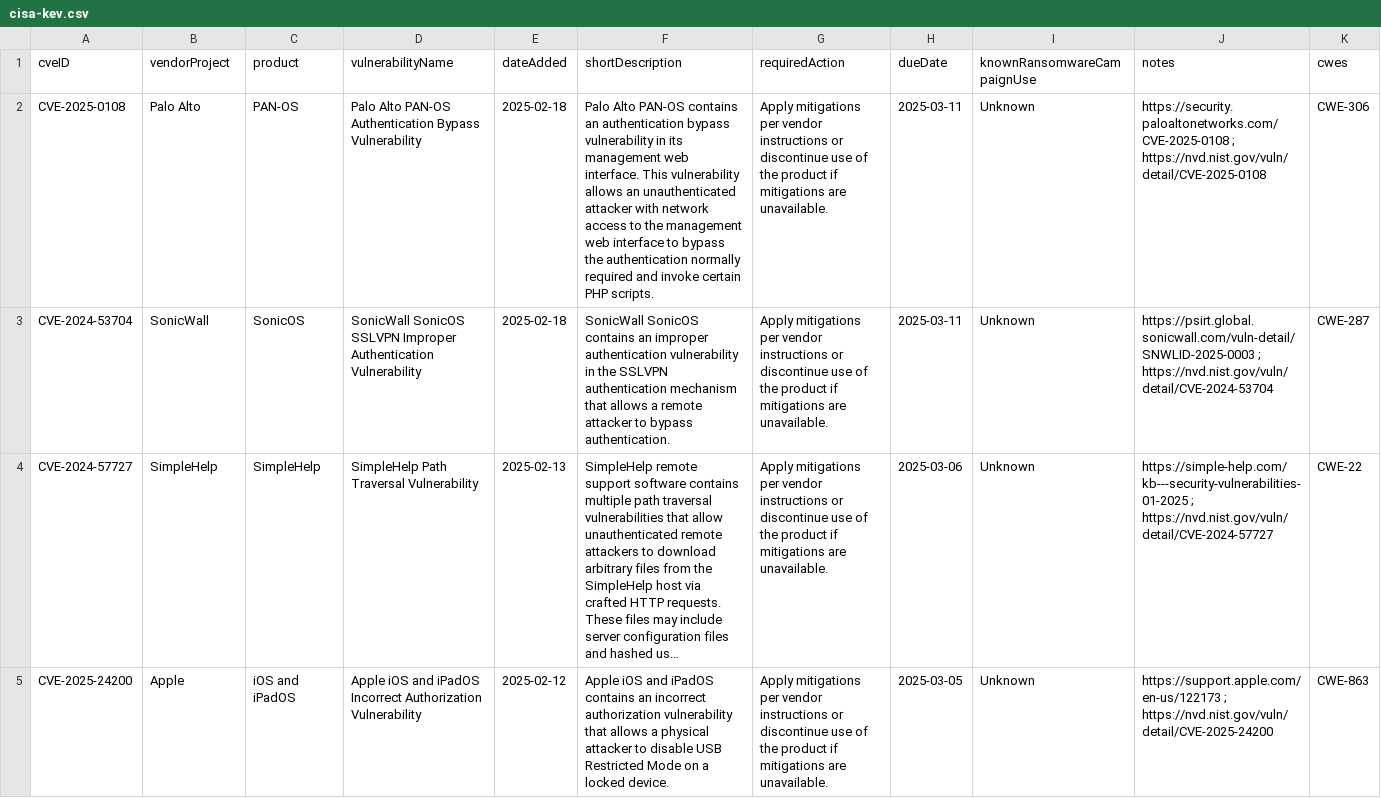
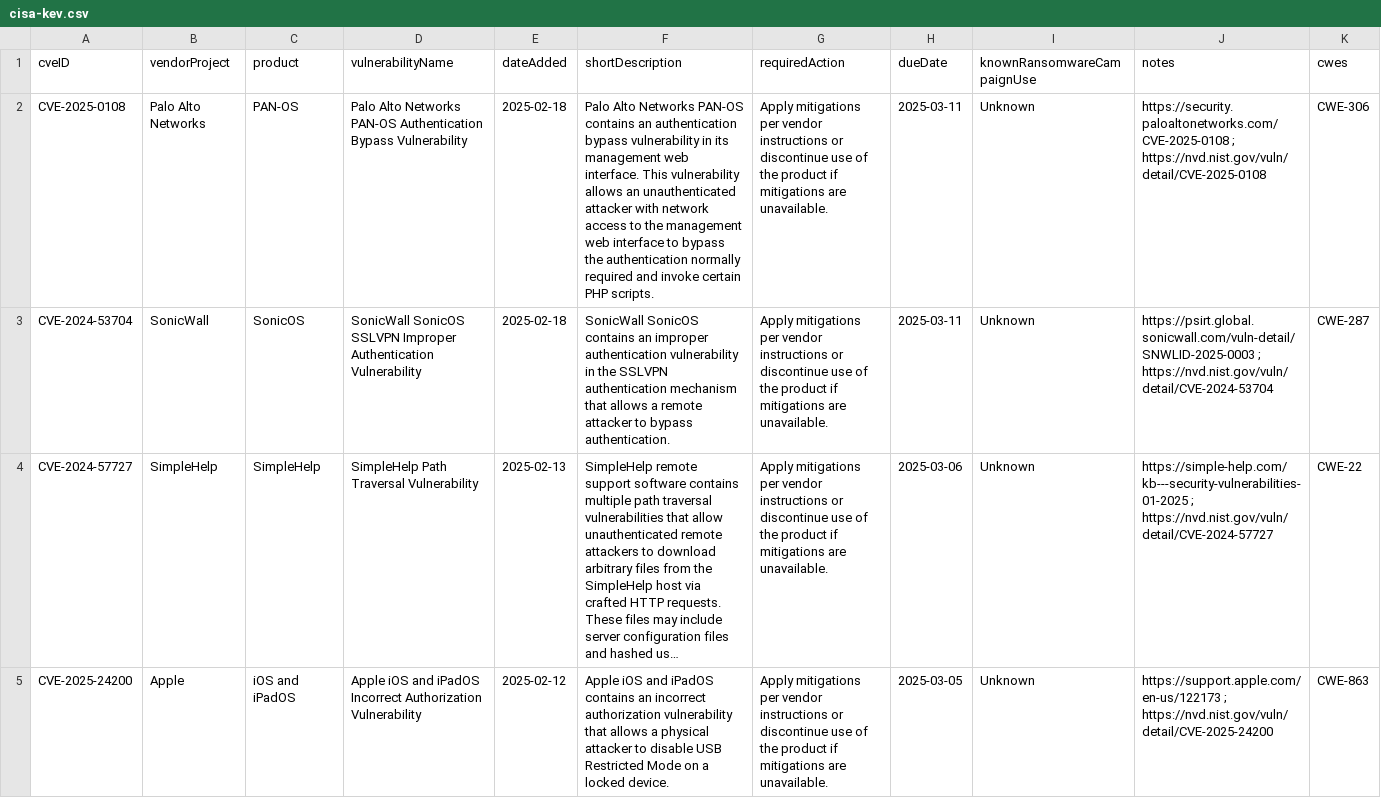
Before and after one commit to rxerium/CISA-KEV, a CSV file: cisa-kev.csv, drawn as a sheet; only a part is shown; long unchanged cells end in …; the diff names each change by its address in the sheet, - before the commit and + after, or states it on an @@ line.

Commit message:
CISA KEV Updates

```diff
--- a/cisa-kev.csv
+++ b/cisa-kev.csv
-B2 (vendorProject): Palo Alto
+B2 (vendorProject): Palo Alto Networks
-D2 (vulnerabilityName): Palo Alto PAN-OS Authentication…
+D2 (vulnerabilityName): Palo Alto Networks PAN-OS Authentication…
-F2 (shortDescription): Palo Alto PAN-OS contains…
+F2 (shortDescription): Palo Alto Networks PAN-OS contains…
```
